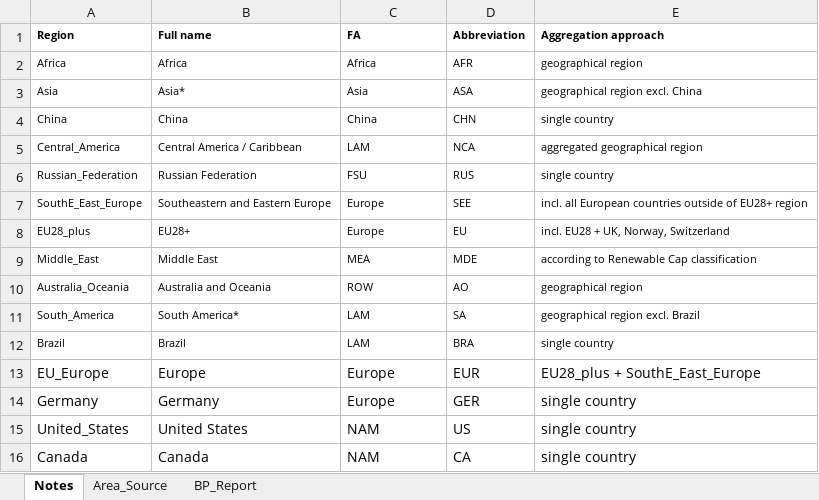
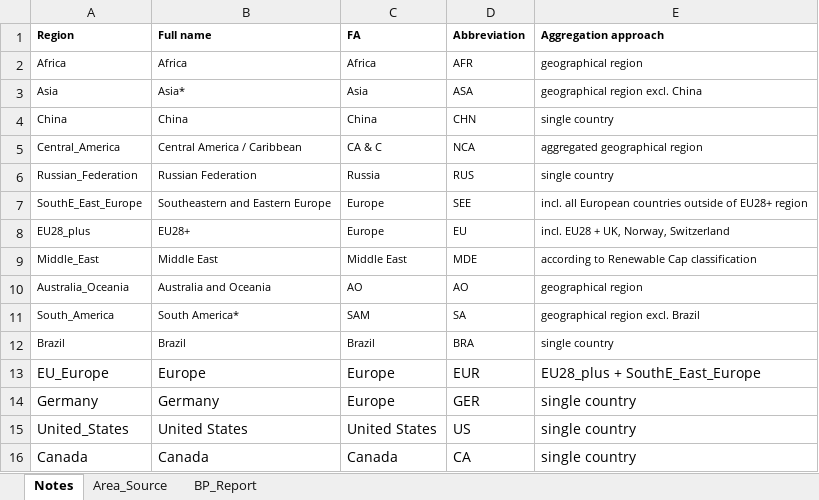
Before and after one commit to inwe-boku/Perspective_Trade, an Excel workbook: data/figure2_countries_regions.xlsx, sheet Notes, drawn as a sheet; values as stored, in another font and other column widths than the file's, no borders; the diff names each change by its address in the sheet, - before the commit and + after, or states it on an @@ line.

```diff
--- a/data/figure2_countries_regions.xlsx (sheet Notes)
+++ b/data/figure2_countries_regions.xlsx (sheet Notes)
-C5 (FA): LAM
+C5 (FA): CA & C
-C6 (FA): FSU
+C6 (FA): Russia
-C9 (FA): MEA
+C9 (FA): Middle East
-C10 (FA): ROW
+C10 (FA): AO
-C11 (FA): LAM
+C11 (FA): SAM
-C12 (FA): LAM
+C12 (FA): Brazil
-C15 (FA): NAM
+C15 (FA): United States
-C16 (FA): NAM
+C16 (FA): Canada
```
Also changed, not shown: table/table1_calculation_data.xlsx, 3 other files.
